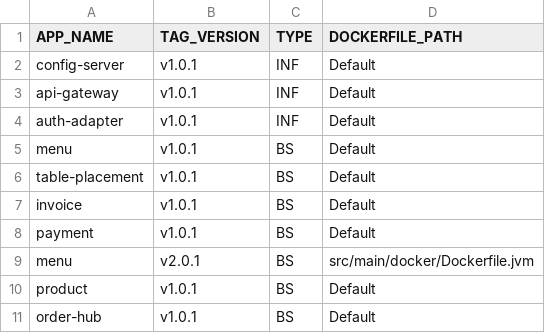
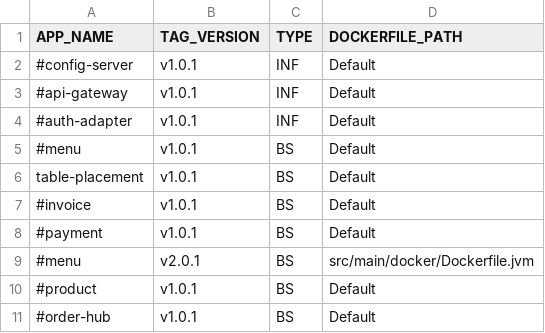
Before and after one commit to miguel-armas-abt/poc-microservices-monorepo, a CSV file: devops/environment/docker/images-to-build.csv, drawn as a sheet.

Commit message:
Fix patch table in table placement

```diff
--- a/devops/environment/docker/images-to-build.csv
+++ b/devops/environment/docker/images-to-build.csv
@@ -1,11 +1,11 @@
 APP_NAME,TAG_VERSION,TYPE,DOCKERFILE_PATH
-config-server,v1.0.1,INF,Default
-api-gateway,v1.0.1,INF,Default
-auth-adapter,v1.0.1,INF,Default
-menu,v1.0.1,BS,Default
+#config-server,v1.0.1,INF,Default
+#api-gateway,v1.0.1,INF,Default
+#auth-adapter,v1.0.1,INF,Default
+#menu,v1.0.1,BS,Default
 table-placement,v1.0.1,BS,Default
-invoice,v1.0.1,BS,Default
-payment,v1.0.1,BS,Default
-menu,v2.0.1,BS,src/main/docker/Dockerfile.jvm
-product,v1.0.1,BS,Default
-order-hub,v1.0.1,BS,Default
+#invoice,v1.0.1,BS,Default
+#payment,v1.0.1,BS,Default
+#menu,v2.0.1,BS,src/main/docker/Dockerfile.jvm
+#product,v1.0.1,BS,Default
+#order-hub,v1.0.1,BS,Default
```
Also changed, not shown: 2 other files.
